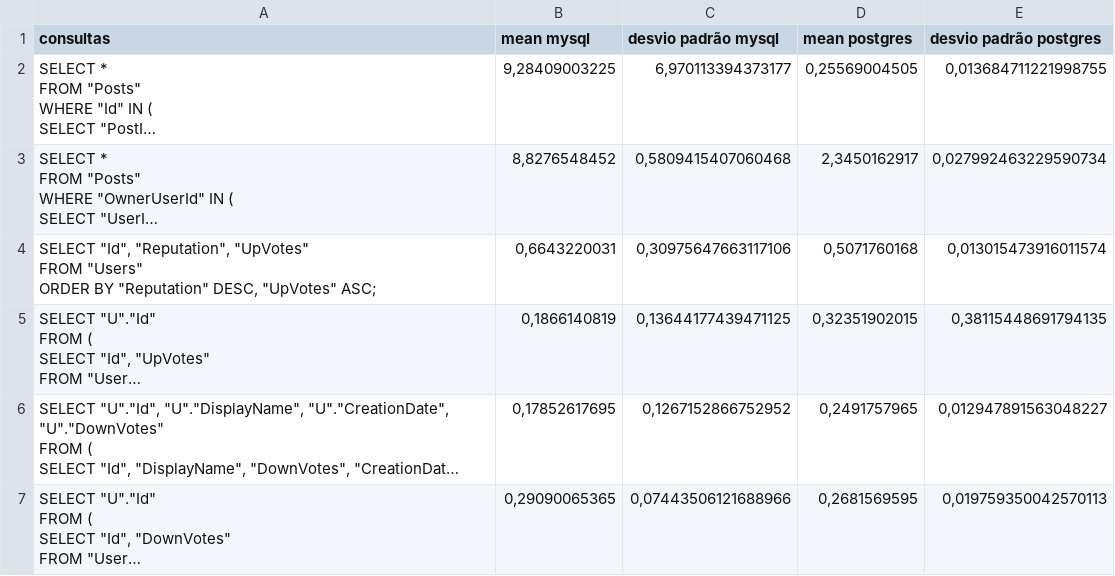
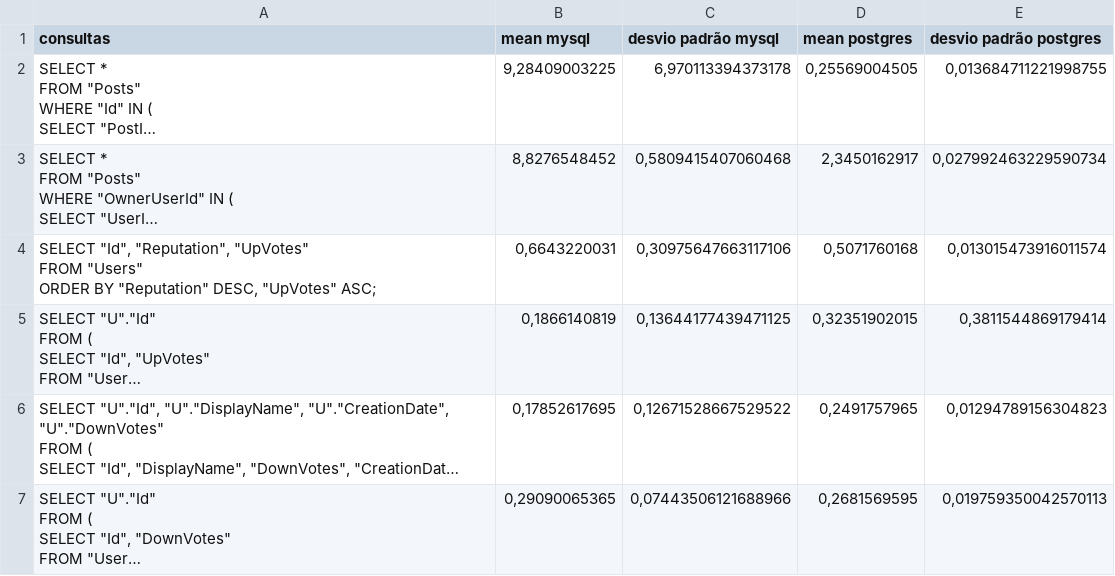
Before and after one commit to Andregnl/MAC0426-Sistemas, a CSV file: table3/con6Hash.csv, drawn as a sheet; long unchanged cells end in …; the diff names each change by its address in the sheet, - before the commit and + after, or states it on an @@ line.

```diff
--- a/table3/con6Hash.csv
+++ b/table3/con6Hash.csv
-C2 (desvio padrão mysql): 6,970113394373177
+C2 (desvio padrão mysql): 6,970113394373178
-E5 (desvio padrão postgres): 0,38115448691794135
+E5 (desvio padrão postgres): 0,3811544869179414
-C6 (desvio padrão mysql): 0,1267152866752952
+C6 (desvio padrão mysql): 0,12671528667529522
-E6 (desvio padrão postgres): 0,012947891563048227
+E6 (desvio padrão postgres): 0,01294789156304823
```
Also changed, not shown: table3/con2NoIndex.csv, table3/con3Btree.csv, 27 other files.
